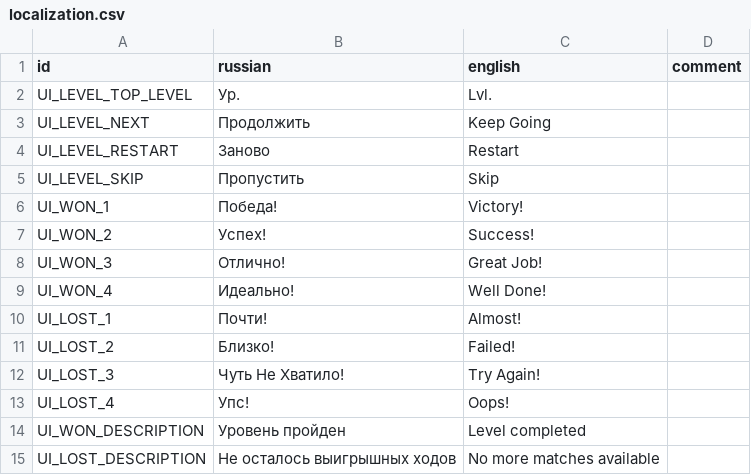
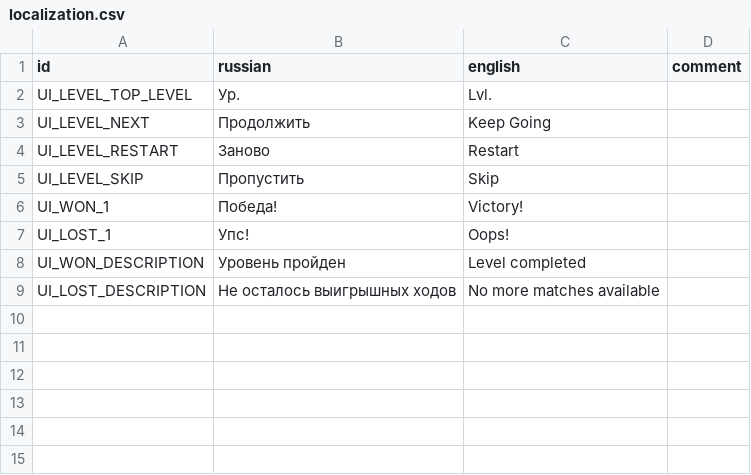
Before and after one commit to hulvdan/emberveil2, a CSV file: assets/localization.csv, drawn as a sheet.

Commit message:
Update localization.csv

```diff
--- a/assets/localization.csv
+++ b/assets/localization.csv
@@ -6,9 +6,3 @@ UI_LEVEL_SKIP;Пропустить;Skip;
 UI_WON_1;Победа!;Victory!;
-UI_WON_2;Успех!;Success!;
-UI_WON_3;Отлично!;Great Job!;
-UI_WON_4;Идеально!;Well Done!;
-UI_LOST_1;Почти!;Almost!;
-UI_LOST_2;Близко!;Failed!;
-UI_LOST_3;Чуть Не Хватило!;Try Again!;
-UI_LOST_4;Упс!;Oops!;
+UI_LOST_1;Упс!;Oops!;
 UI_WON_DESCRIPTION;Уровень пройден;Level completed;
```
